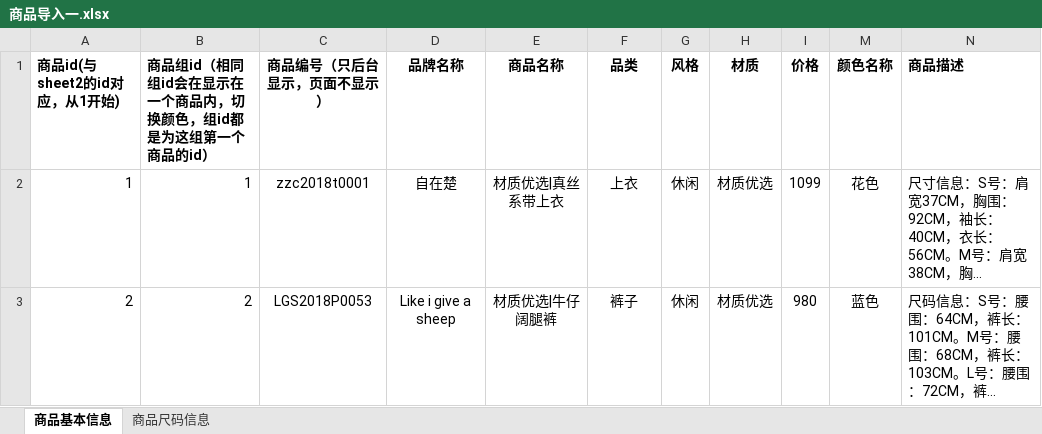
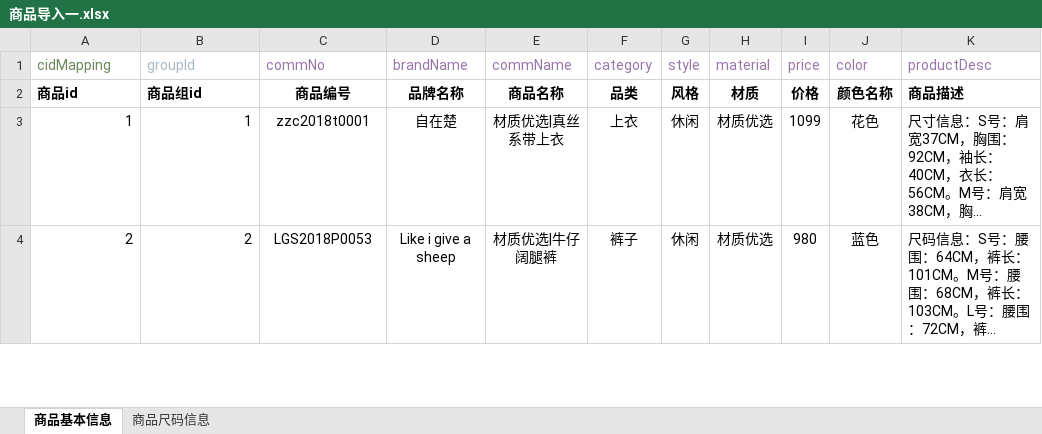
Before and after one commit to wanweisports/sychu-wmall, an Excel workbook: 闪衣橱相关/商品导入一.xlsx, sheet 商品基本信息, drawn as a sheet; only a part is shown; long unchanged cells end in …; values as stored, in another font and other column widths than the file's, no borders; addresses are those after the commit; the diff names each change by its address in the sheet, - before the commit and + after, or states it on an @@ line.

```diff
--- a/闪衣橱相关/商品导入一.xlsx (sheet 商品基本信息)
+++ b/闪衣橱相关/商品导入一.xlsx (sheet 商品基本信息)
+row 1: cidMapping | groupId | commNo | brandName | commName | category | style | material | price | color | productDesc
@@ column A renumbered in row 2 @@
-B2: 商品组id（相同组id会在显示在一个商品内，切换颜色，组id都是为这组第一个商品的id）
+B2: 商品组id
-C2: 商品编号（只后台显示，页面不显示）
+C2: 商品编号
```
Also changed, not shown: sheet 商品尺码信息, hidden cells, 13 other files.
